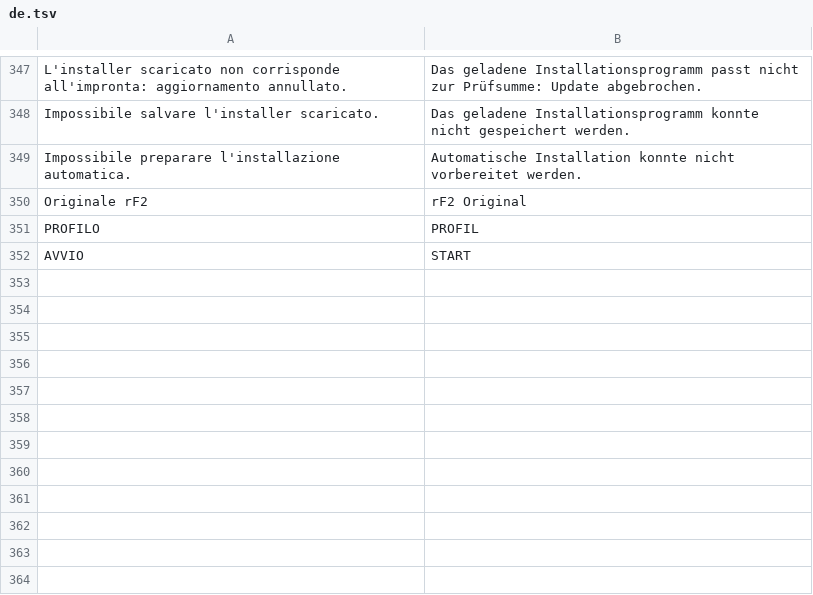
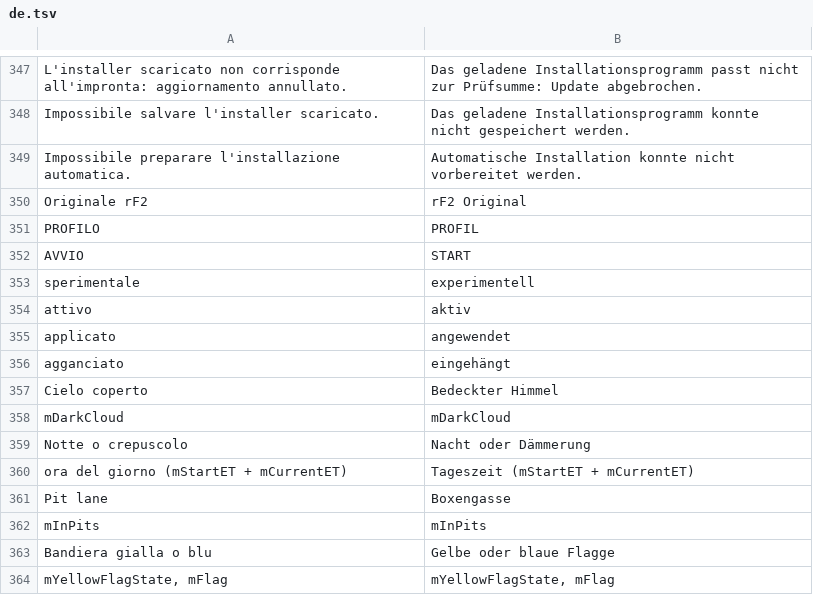
Before and after one commit to KarmaTV80/karmatv-postfx-rf2, a TSV file: lang/de.tsv, drawn as a sheet; only a part is shown, gaps mark what is left out; the diff names each change by its address in the sheet, - before the commit and + after, or states it on an @@ line.

```diff
--- a/lang/de.tsv
+++ b/lang/de.tsv
+row 353: sperimentale | experimentell
+row 354: attivo | aktiv
+row 355: applicato | angewendet
+row 356: agganciato | eingehängt
+row 357: Cielo coperto | Bedeckter Himmel
+row 358: mDarkCloud | mDarkCloud
+row 359: Notte o crepuscolo | Nacht oder Dämmerung
+row 360: ora del giorno (mStartET + mCurrentET) | Tageszeit (mStartET + mCurrentET)
+row 361: Pit lane | Boxengasse
+row 362: mInPits | mInPits
+row 363: Bandiera gialla o blu | Gelbe oder blaue Flagge
+row 364: mYellowFlagState, mFlag | mYellowFlagState, mFlag
```
Also changed, not shown: lang/en.tsv, lang/es.tsv, 5 other files.
